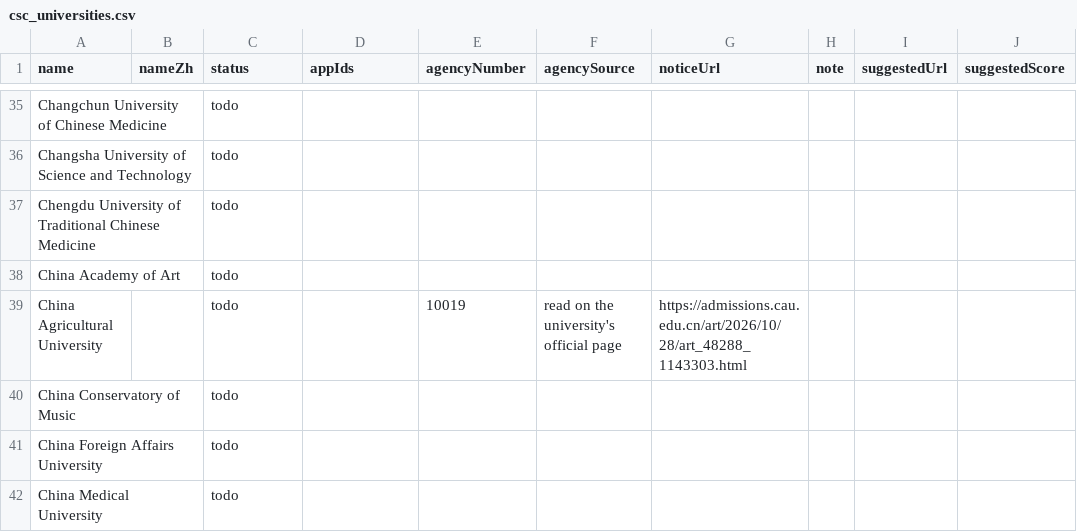
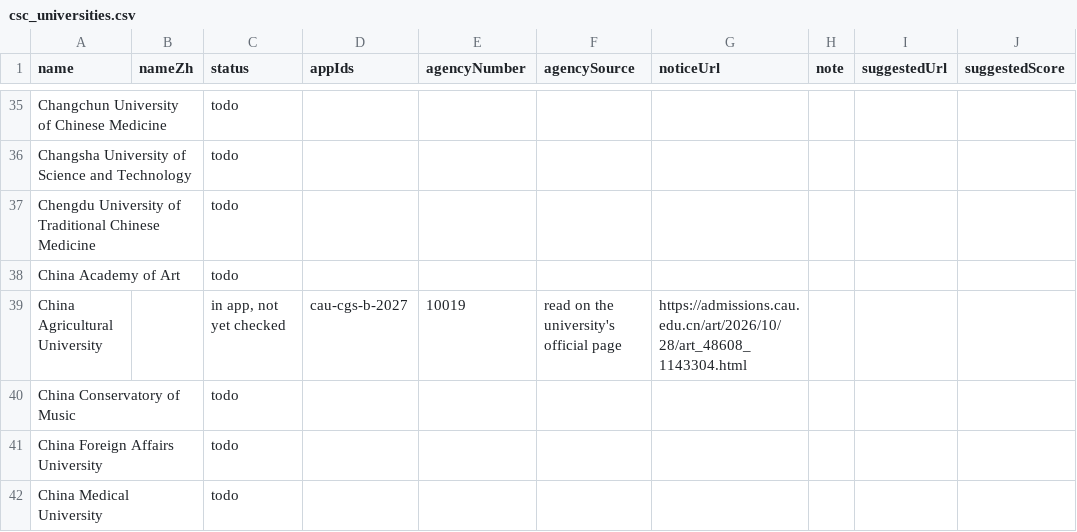
Before and after one commit to afsar-khan/Stipendo, a CSV file: tools/csc_universities.csv, drawn as a sheet; only a part is shown, gaps mark what is left out; the diff names each change by its address in the sheet, - before the commit and + after, or states it on an @@ line.

```diff
--- a/tools/csc_universities.csv
+++ b/tools/csc_universities.csv
-C39 (status): todo
+C39 (status): in app, not yet checked
-D39 (appIds): (empty)
+D39 (appIds): cau-cgs-b-2027
-G39 (noticeUrl): https://admissions.cau.edu.cn/art/2026/10/28/art_48288_1143303.html
+G39 (noticeUrl): https://admissions.cau.edu.cn/art/2026/10/28/art_48608_1143304.html
```
Also changed, not shown: tools/scholarships.csv, 2 other files.
